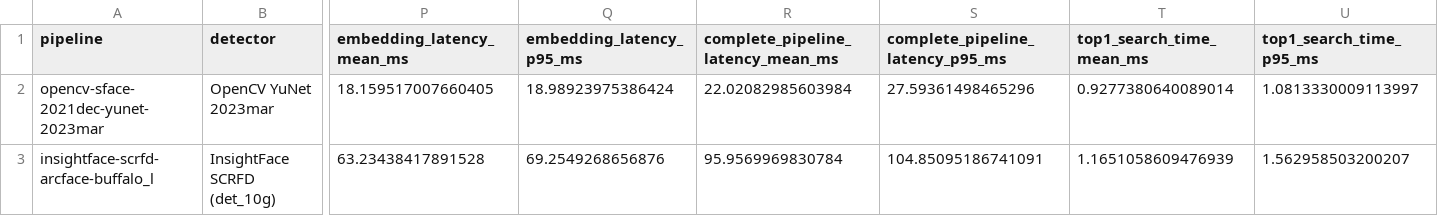
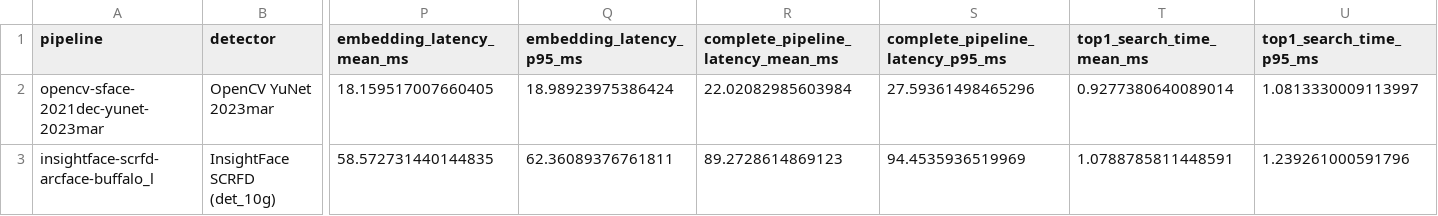
Before and after one commit to DenmanuelTrimarchi/ACP-arden, a CSV file: results/aggregate/pretrained_pipeline_comparison.csv, drawn as a sheet; only a part is shown, gaps mark what is left out; the diff names each change by its address in the sheet, - before the commit and + after, or states it on an @@ line.

```diff
--- a/results/aggregate/pretrained_pipeline_comparison.csv
+++ b/results/aggregate/pretrained_pipeline_comparison.csv
-P3 (embedding_latency_mean_ms): 63.23438417891528
+P3 (embedding_latency_mean_ms): 58.572731440144835
-Q3 (embedding_latency_p95_ms): 69.2549268656876
+Q3 (embedding_latency_p95_ms): 62.36089376761811
-R3: 95.9569969830784
+R3: 89.2728614869123
-S3 (complete_pipeline_latency_p95_ms): 104.85095186741091
+S3 (complete_pipeline_latency_p95_ms): 94.4535936519969
-T3 (top1_search_time_mean_ms): 1.1651058609476939
+T3 (top1_search_time_mean_ms): 1.0788785811448591
-U3 (top1_search_time_p95_ms): 1.562958503200207
+U3 (top1_search_time_p95_ms): 1.239261000591796
```
Also changed, not shown: results/aggregate/implementation_layer_comparison.csv, 35 other files.
